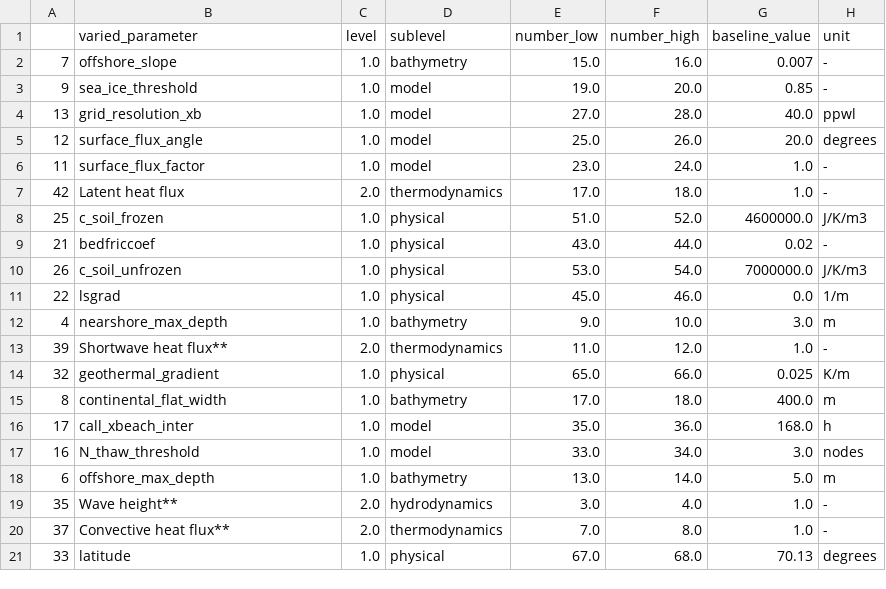
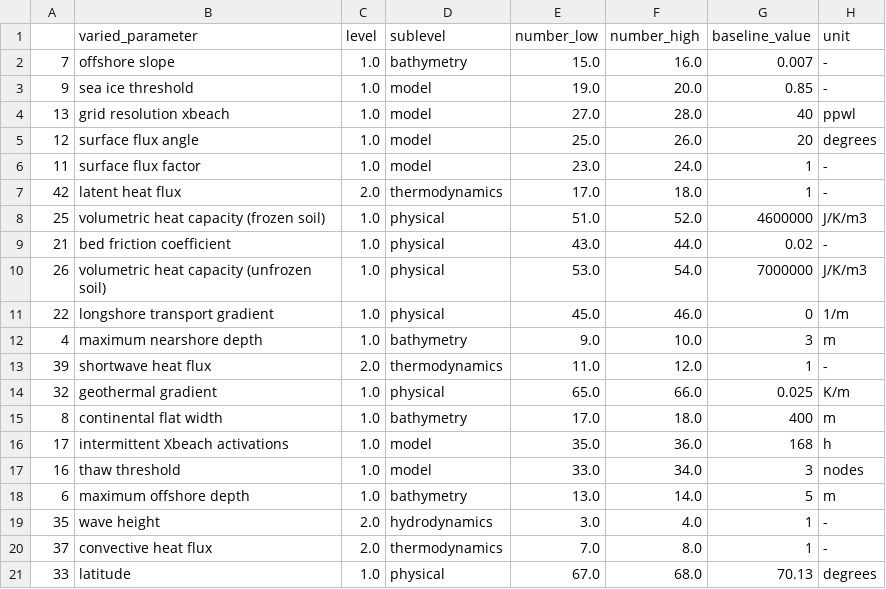
Before and after one commit to khdebruijn/thermo-morphological-model, a CSV file: results/overview_sa_post-processed.csv, drawn as a sheet; only a part is shown; the diff covers the shown part only; the diff names each change by its address in the sheet, - before the commit and + after, or states it on an @@ line.

Commit message:
Update overview_sa_post-processed.csv

```diff
--- a/results/overview_sa_post-processed.csv
+++ b/results/overview_sa_post-processed.csv
-B2 (varied_parameter): offshore_slope
+B2 (varied_parameter): offshore slope
-B3 (varied_parameter): sea_ice_threshold
+B3 (varied_parameter): sea ice threshold
-B4 (varied_parameter): grid_resolution_xb
+B4 (varied_parameter): grid resolution xbeach
-G4 (baseline_value): 40.0
+G4 (baseline_value): 40
-B5 (varied_parameter): surface_flux_angle
+B5 (varied_parameter): surface flux angle
-G5 (baseline_value): 20.0
+G5 (baseline_value): 20
-B6 (varied_parameter): surface_flux_factor
+B6 (varied_parameter): surface flux factor
-G6:G7 (baseline_value): 1.0
+G6:G7 (baseline_value): 1
-B7 (varied_parameter): Latent heat flux
+B7 (varied_parameter): latent heat flux
-B8 (varied_parameter): c_soil_frozen
+B8 (varied_parameter): volumetric heat capacity (frozen soil)
-G8 (baseline_value): 4600000.0
+G8 (baseline_value): 4600000
-B9 (varied_parameter): bedfriccoef
+B9 (varied_parameter): bed friction coefficient
-B10 (varied_parameter): c_soil_unfrozen
+B10 (varied_parameter): volumetric heat capacity (unfrozen soil)
-G10 (baseline_value): 7000000.0
+G10 (baseline_value): 7000000
-B11 (varied_parameter): lsgrad
+B11 (varied_parameter): longshore transport gradient
-G11 (baseline_value): 0.0
+G11 (baseline_value): 0
-B12 (varied_parameter): nearshore_max_depth
+B12 (varied_parameter): maximum nearshore depth
-G12 (baseline_value): 3.0
+G12 (baseline_value): 3
-B13 (varied_parameter): Shortwave heat flux**
+B13 (varied_parameter): shortwave heat flux
-G13 (baseline_value): 1.0
+G13 (baseline_value): 1
-B14 (varied_parameter): geothermal_gradient
+B14 (varied_parameter): geothermal gradient
-B15 (varied_parameter): continental_flat_width
+B15 (varied_parameter): continental flat width
-G15 (baseline_value): 400.0
+G15 (baseline_value): 400
-B16 (varied_parameter): call_xbeach_inter
+B16 (varied_parameter): intermittent Xbeach activations
-G16 (baseline_value): 168.0
+G16 (baseline_value): 168
-B17 (varied_parameter): N_thaw_threshold
+B17 (varied_parameter): thaw threshold
-G17 (baseline_value): 3.0
+G17 (baseline_value): 3
-B18 (varied_parameter): offshore_max_depth
+B18 (varied_parameter): maximum offshore depth
-G18 (baseline_value): 5.0
+G18 (baseline_value): 5
-B19 (varied_parameter): Wave height**
+B19 (varied_parameter): wave height
-G19:G20 (baseline_value): 1.0
+G19:G20 (baseline_value): 1
-B20 (varied_parameter): Convective heat flux**
+B20 (varied_parameter): convective heat flux
```
Also changed, not shown: 45 edited cells elsewhere in this file.
